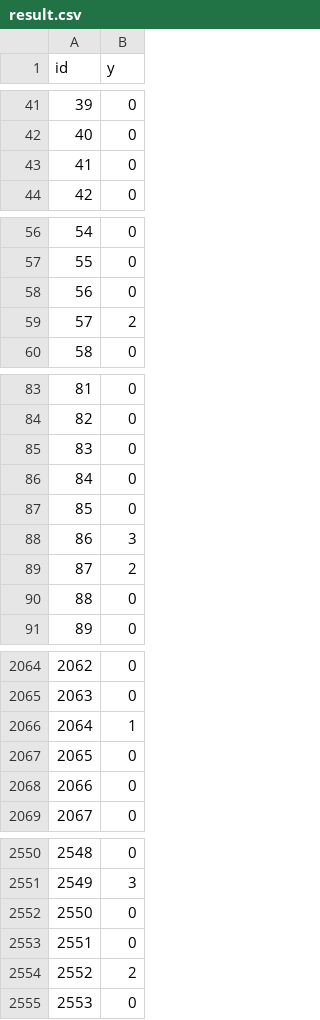
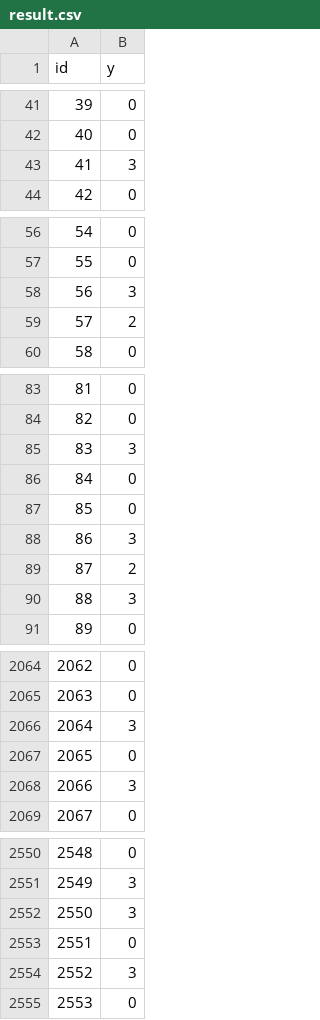
Before and after one commit to LanAxia/AML_Project, a CSV file: Project 2/Result/result.csv, drawn as a sheet; only a part is shown, gaps mark what is left out; the diff covers the shown part only.

```diff
--- a/Project 2/Result/result.csv
+++ b/Project 2/Result/result.csv
@@ -42,3 +42,3 @@ id,y
 40,0
-41,0
+41,3
 42,0
@@ -57,3 +57,3 @@ id,y
 55,0
-56,0
+56,3
 57,2
@@ -84,3 +84,3 @@ id,y
 82,0
-83,0
+83,3
 84,0
@@ -89,3 +89,3 @@ id,y
 87,2
-88,0
+88,3
 89,0
@@ -2065,5 +2065,5 @@ id,y
 2063,0
-2064,1
+2064,3
 2065,0
-2066,0
+2066,3
 2067,0
@@ -2551,5 +2551,5 @@ id,y
 2549,3
-2550,0
+2550,3
 2551,0
-2552,2
+2552,3
 2553,0
```
Also changed, not shown: 41 edited cells elsewhere in this file, Project 2/catboost_info/learn_error.tsv, Project 2/catboost_info/time_left.tsv, 8 other files.
